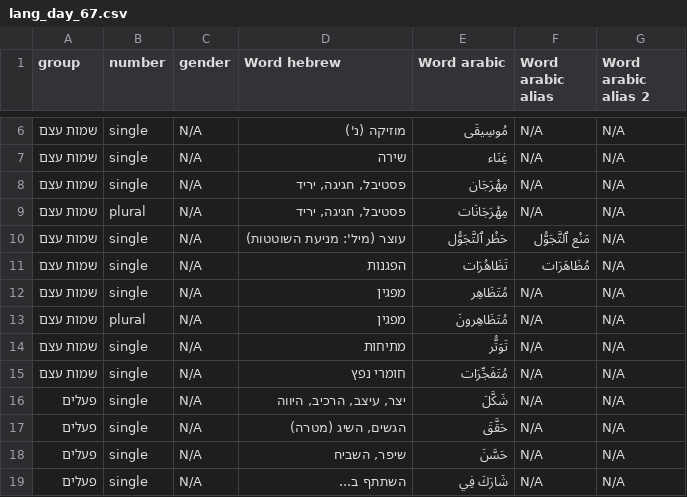
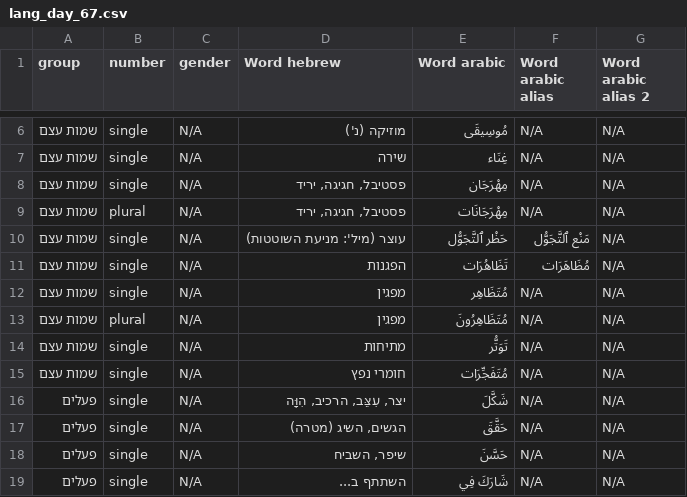
Before and after one commit to geeee-tsafrir/EllasGame, a CSV file: lang_dict/lang_day_67.csv, drawn as a sheet; only a part is shown, gaps mark what is left out; the diff names each change by its address in the sheet, - before the commit and + after, or states it on an @@ line.

```diff
--- a/lang_dict/lang_day_67.csv
+++ b/lang_dict/lang_day_67.csv
-E13 (Word arabic): مُتَظَاهِرونَ
+E13 (Word arabic): مُتَظَاهِرُونَ
-D16 (Word hebrew): יצר, עיצב, הרכיב, היווה
+D16 (Word hebrew): יצר, עִצֵּב, הרכיב, הִוָּה
```
Also changed, not shown: lang_dict/lang_day_57.csv, lang_dict/lang_day_64.csv, 1 other file.
